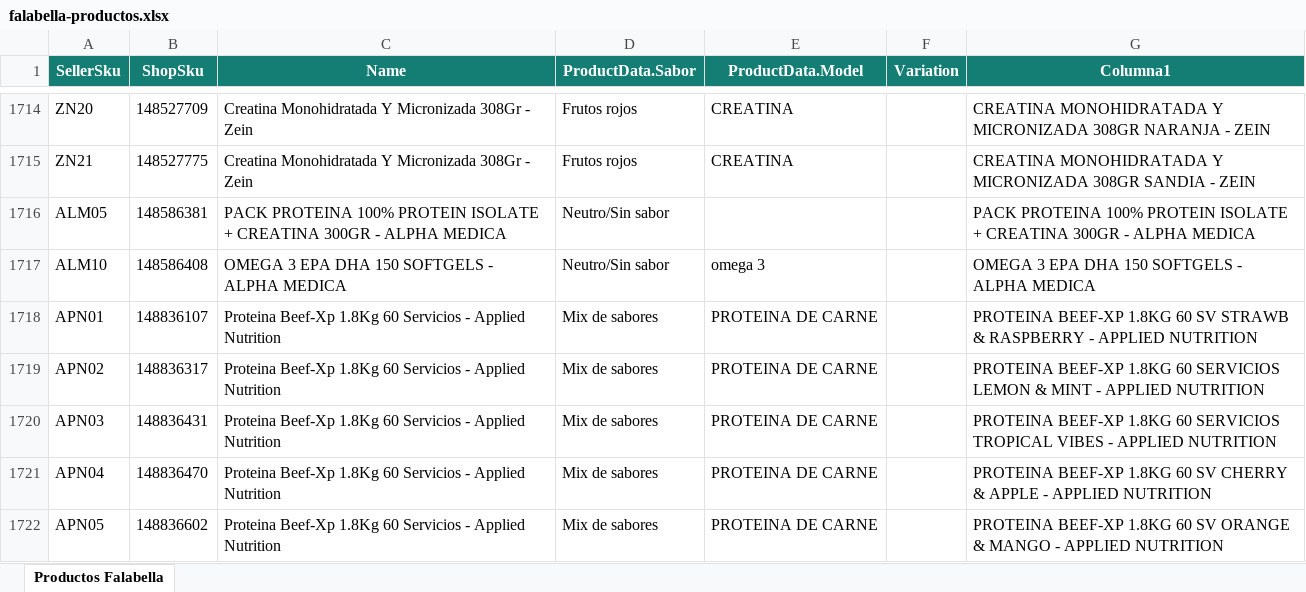
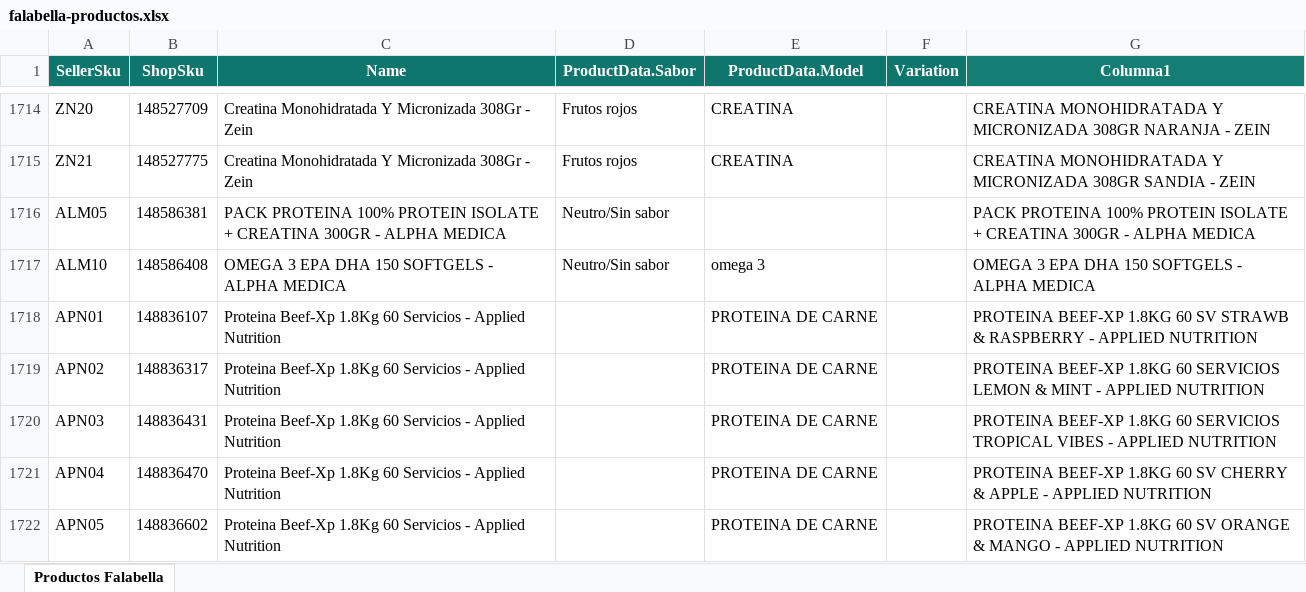
Before and after one commit to DaniMarcel/cruce-productos, an Excel workbook: public/falabella-productos.xlsx, sheet Productos Falabella, drawn as a sheet; only a part is shown, gaps mark what is left out; values as stored, in another font and other column widths than the file's, no borders; the diff covers the shown part only; the diff names each change by its address in the sheet, - before the commit and + after, or states it on an @@ line.

Commit message:
Actualizar maestro Falabella septiembre 7

```diff
--- a/public/falabella-productos.xlsx (sheet Productos Falabella)
+++ b/public/falabella-productos.xlsx (sheet Productos Falabella)
-D1718:D1722 (ProductData.Sabor): Mix de sabores
+D1718:D1722 (ProductData.Sabor): (empty)
```
Also changed, not shown: 9 added rows and 14 edited cells elsewhere in this sheet.
